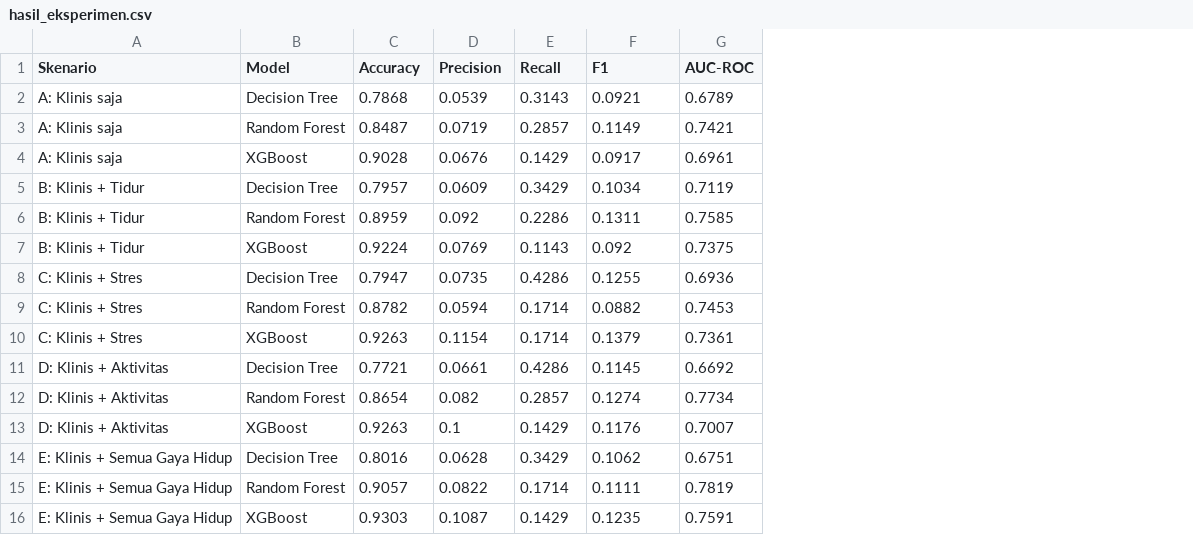
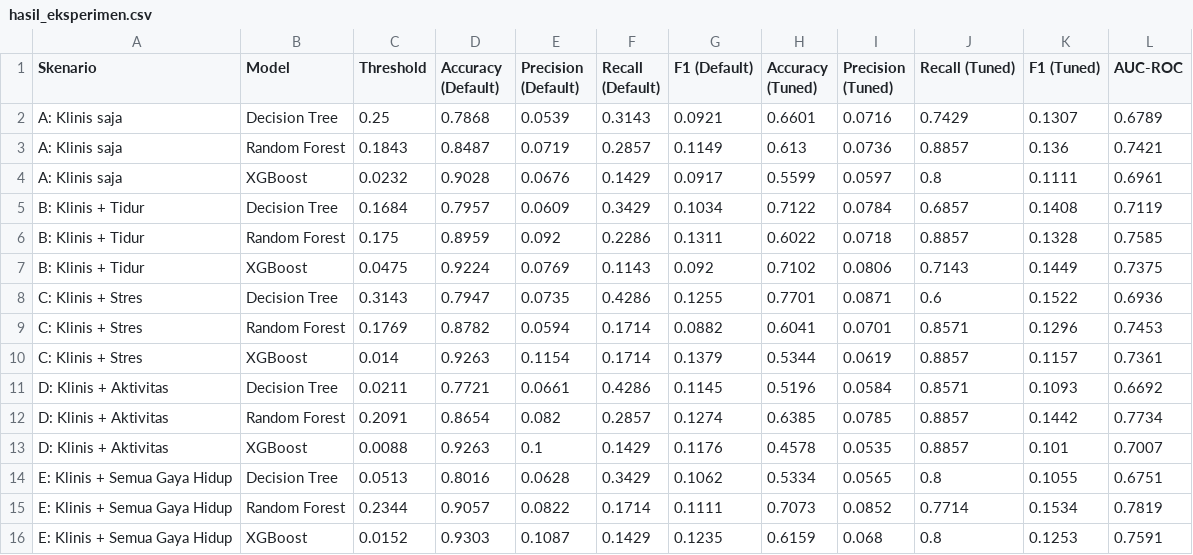
Before and after one commit to Adityamulyaf/NHANES-Stroke-Dataset, a CSV file: hasil_eksperimen.csv, drawn as a sheet; addresses are those after the commit; the diff names each change by its address in the sheet, - before the commit and + after, or states it on an @@ line.

```diff
--- a/hasil_eksperimen.csv
+++ b/hasil_eksperimen.csv
+column C (Threshold), rows 2-16: 0.25 | 0.1843 | 0.0232 | 0.1684 | 0.175 | 0.0475 | 0.3143 | 0.1769 | 0.014 | 0.0211 | 0.2091 | 0.0088 | 0.0513 | 0.2344 | 0.0152
+column H (Accuracy (Tuned)), rows 2-16: 0.6601 | 0.613 | 0.5599 | 0.7122 | 0.6022 | 0.7102 | 0.7701 | 0.6041 | 0.5344 | 0.5196 | 0.6385 | 0.4578 | 0.5334 | 0.7073 | 0.6159
+column I (Precision (Tuned)), rows 2-16: 0.0716 | 0.0736 | 0.0597 | 0.0784 | 0.0718 | 0.0806 | 0.0871 | 0.0701 | 0.0619 | 0.0584 | 0.0785 | 0.0535 | 0.0565 | 0.0852 | 0.068
+column J (Recall (Tuned)), rows 2-16: 0.7429 | 0.8857 | 0.8 | 0.6857 | 0.8857 | 0.7143 | 0.6 | 0.8571 | 0.8857 | 0.8571 | 0.8857 | 0.8857 | 0.8 | 0.7714 | 0.8
+column K (F1 (Tuned)), rows 2-16: 0.1307 | 0.136 | 0.1111 | 0.1408 | 0.1328 | 0.1449 | 0.1522 | 0.1296 | 0.1157 | 0.1093 | 0.1442 | 0.101 | 0.1055 | 0.1534 | 0.1253
-D1: Accuracy
+D1: Accuracy (Default)
-E1: Precision
+E1: Precision (Default)
-F1: Recall
+F1: Recall (Default)
-G1: F1
+G1: F1 (Default)
```
Also changed, not shown: 2 other files.
